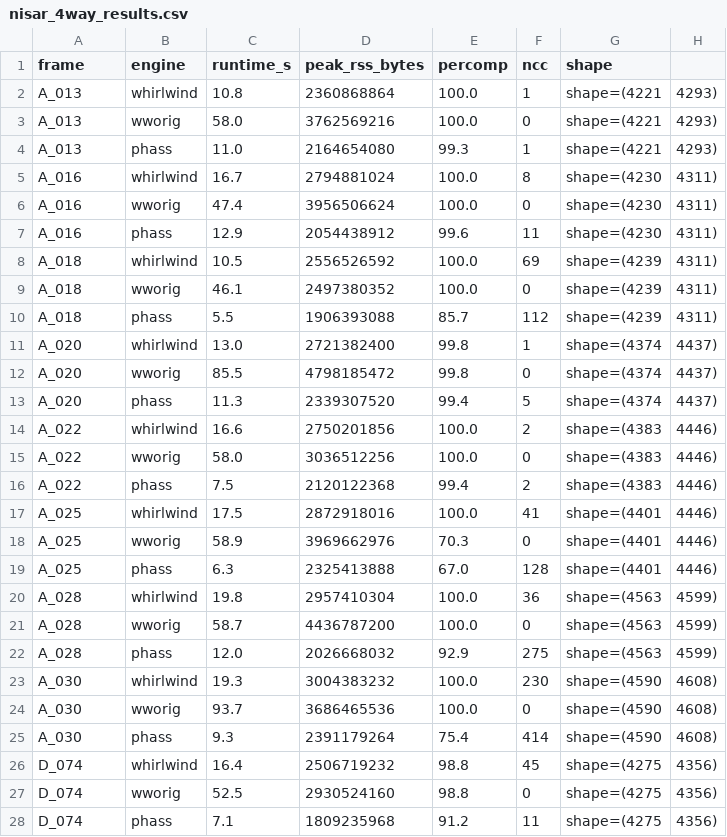
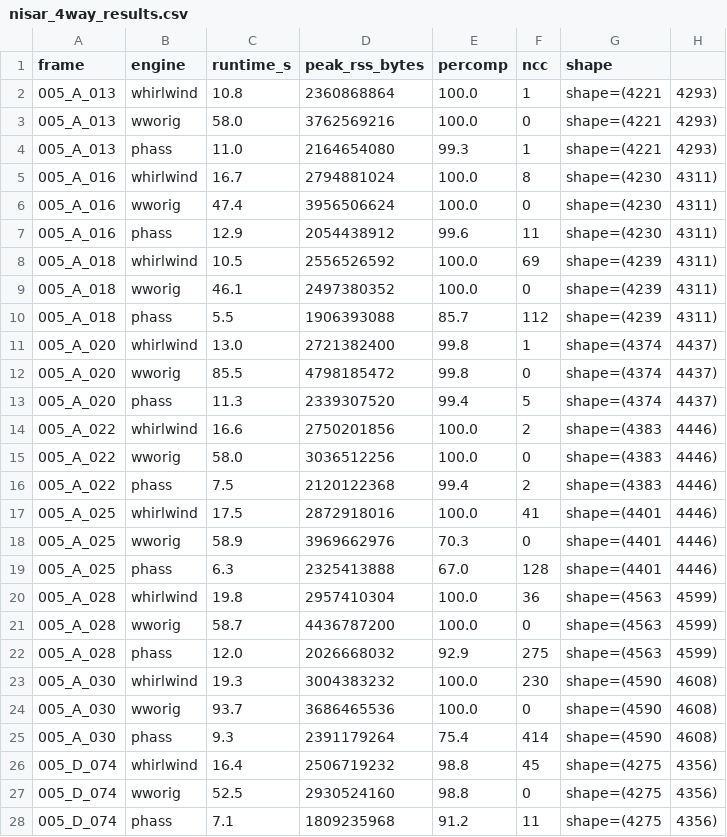
Before and after one commit to scottstanie/whirlwind-insar, a CSV file: docs/nisar_4way_results.csv, drawn as a sheet; only a part is shown; the diff covers the shown part only.

Commit message:
Clarify 1. primal-dual algorithm descriptions, 2. nisar naming scheme

```diff
--- a/docs/nisar_4way_results.csv
+++ b/docs/nisar_4way_results.csv
@@ -1,28 +1,28 @@
 frame,engine,runtime_s,peak_rss_bytes,percomp,ncc,shape
-A_013,whirlwind,10.8,2360868864,100.0,1,shape=(4221,4293)
-A_013,wworig,58.0,3762569216,100.0,0,shape=(4221,4293)
-A_013,phass,11.0,2164654080,99.3,1,shape=(4221,4293)
-A_016,whirlwind,16.7,2794881024,100.0,8,shape=(4230,4311)
-A_016,wworig,47.4,3956506624,100.0,0,shape=(4230,4311)
-A_016,phass,12.9,2054438912,99.6,11,shape=(4230,4311)
-A_018,whirlwind,10.5,2556526592,100.0,69,shape=(4239,4311)
-A_018,wworig,46.1,2497380352,100.0,0,shape=(4239,4311)
-A_018,phass,5.5,1906393088,85.7,112,shape=(4239,4311)
-A_020,whirlwind,13.0,2721382400,99.8,1,shape=(4374,4437)
-A_020,wworig,85.5,4798185472,99.8,0,shape=(4374,4437)
-A_020,phass,11.3,2339307520,99.4,5,shape=(4374,4437)
-A_022,whirlwind,16.6,2750201856,100.0,2,shape=(4383,4446)
-A_022,wworig,58.0,3036512256,100.0,0,shape=(4383,4446)
-A_022,phass,7.5,2120122368,99.4,2,shape=(4383,4446)
-A_025,whirlwind,17.5,2872918016,100.0,41,shape=(4401,4446)
-A_025,wworig,58.9,3969662976,70.3,0,shape=(4401,4446)
-A_025,phass,6.3,2325413888,67.0,128,shape=(4401,4446)
-A_028,whirlwind,19.8,2957410304,100.0,36,shape=(4563,4599)
-A_028,wworig,58.7,4436787200,100.0,0,shape=(4563,4599)
-A_028,phass,12.0,2026668032,92.9,275,shape=(4563,4599)
-A_030,whirlwind,19.3,3004383232,100.0,230,shape=(4590,4608)
-A_030,wworig,93.7,3686465536,100.0,0,shape=(4590,4608)
-A_030,phass,9.3,2391179264,75.4,414,shape=(4590,4608)
-D_074,whirlwind,16.4,2506719232,98.8,45,shape=(4275,4356)
-D_074,wworig,52.5,2930524160,98.8,0,shape=(4275,4356)
-D_074,phass,7.1,1809235968,91.2,11,shape=(4275,4356)
+005_A_013,whirlwind,10.8,2360868864,100.0,1,shape=(4221,4293)
+005_A_013,wworig,58.0,3762569216,100.0,0,shape=(4221,4293)
+005_A_013,phass,11.0,2164654080,99.3,1,shape=(4221,4293)
+005_A_016,whirlwind,16.7,2794881024,100.0,8,shape=(4230,4311)
+005_A_016,wworig,47.4,3956506624,100.0,0,shape=(4230,4311)
+005_A_016,phass,12.9,2054438912,99.6,11,shape=(4230,4311)
+005_A_018,whirlwind,10.5,2556526592,100.0,69,shape=(4239,4311)
+005_A_018,wworig,46.1,2497380352,100.0,0,shape=(4239,4311)
+005_A_018,phass,5.5,1906393088,85.7,112,shape=(4239,4311)
+005_A_020,whirlwind,13.0,2721382400,99.8,1,shape=(4374,4437)
+005_A_020,wworig,85.5,4798185472,99.8,0,shape=(4374,4437)
+005_A_020,phass,11.3,2339307520,99.4,5,shape=(4374,4437)
+005_A_022,whirlwind,16.6,2750201856,100.0,2,shape=(4383,4446)
+005_A_022,wworig,58.0,3036512256,100.0,0,shape=(4383,4446)
+005_A_022,phass,7.5,2120122368,99.4,2,shape=(4383,4446)
+005_A_025,whirlwind,17.5,2872918016,100.0,41,shape=(4401,4446)
+005_A_025,wworig,58.9,3969662976,70.3,0,shape=(4401,4446)
+005_A_025,phass,6.3,2325413888,67.0,128,shape=(4401,4446)
+005_A_028,whirlwind,19.8,2957410304,100.0,36,shape=(4563,4599)
+005_A_028,wworig,58.7,4436787200,100.0,0,shape=(4563,4599)
+005_A_028,phass,12.0,2026668032,92.9,275,shape=(4563,4599)
+005_A_030,whirlwind,19.3,3004383232,100.0,230,shape=(4590,4608)
+005_A_030,wworig,93.7,3686465536,100.0,0,shape=(4590,4608)
+005_A_030,phass,9.3,2391179264,75.4,414,shape=(4590,4608)
+005_D_074,whirlwind,16.4,2506719232,98.8,45,shape=(4275,4356)
+005_D_074,wworig,52.5,2930524160,98.8,0,shape=(4275,4356)
+005_D_074,phass,7.1,1809235968,91.2,11,shape=(4275,4356)
```
Also changed, not shown: 51 edited cells elsewhere in this file, 42 other files.
